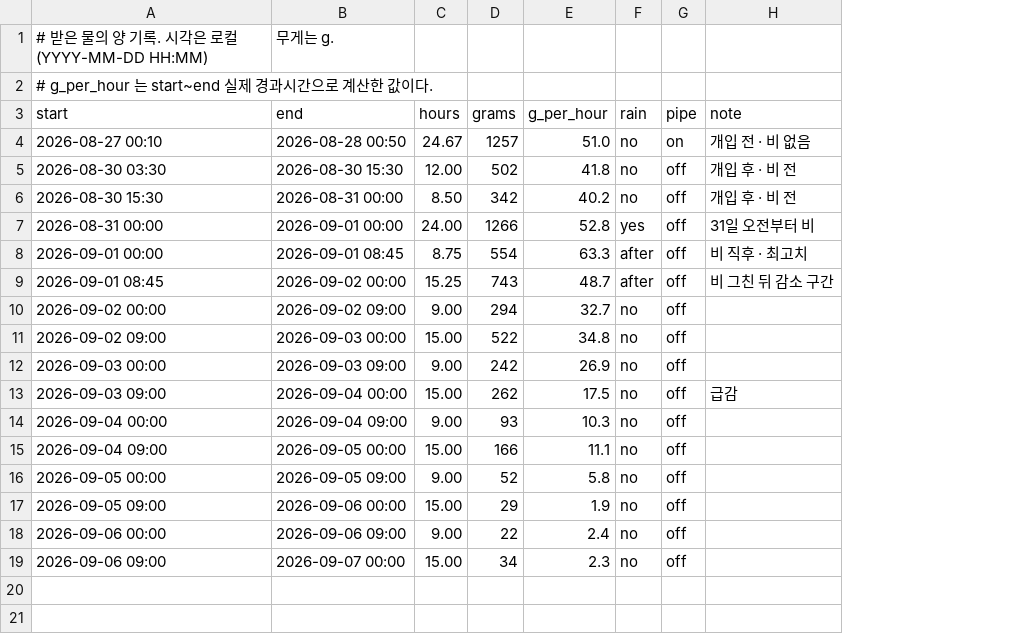
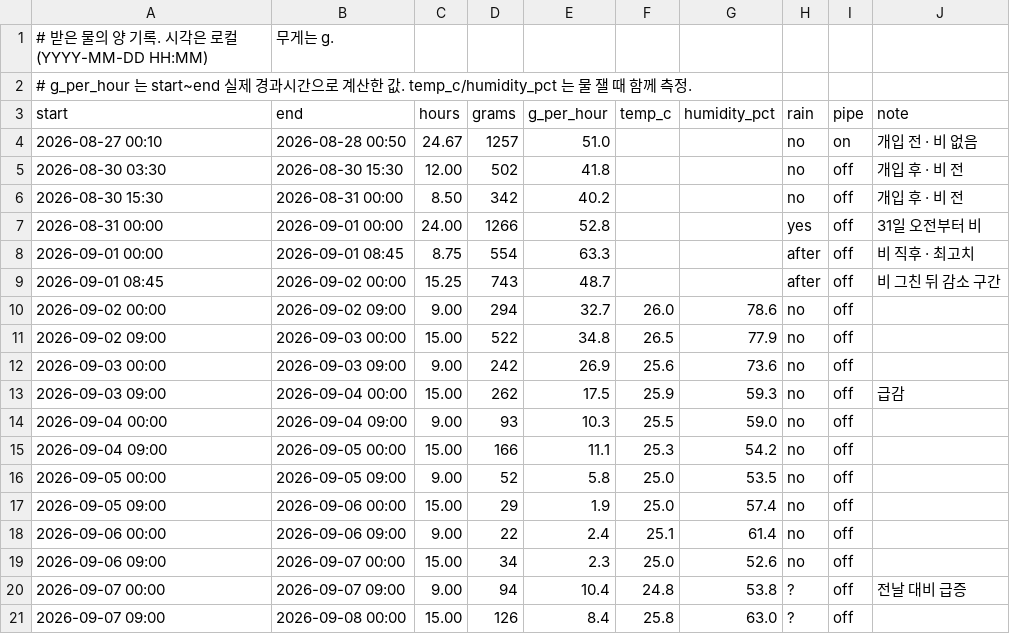
Before and after one commit to shyunMin/spikeviz, a CSV file: water/water_log.csv, drawn as a sheet; the diff names each change by its address in the sheet, - before the commit and + after, or states it on an @@ line.

```diff
--- a/water/water_log.csv
+++ b/water/water_log.csv
+column F (temp_c), rows 10-19: 26.0 | 26.5 | 25.6 | 25.9 | 25.5 | 25.3 | 25.0 | 25.0 | 25.1 | 25.0
+column G (humidity_pct), rows 10-19: 78.6 | 77.9 | 73.6 | 59.3 | 59.0 | 54.2 | 53.5 | 57.4 | 61.4 | 52.6
-A2 (start): …산한 값이다.
+A2 (start): …산한 값. temp_c/humidity_pct 는 물 잴 때 함께 측정.
+row 20: 2026-09-07 00:00 | 2026-09-07 09:00 | 9.00 | 94 | 10.4 | 24.8 | 53.8 | ? | off | 전날 대비 급증
+row 21: 2026-09-07 09:00 | 2026-09-08 00:00 | 15.00 | 126 | 8.4 | 25.8 | 63.0 | ? | off
```
Also changed, not shown: 22 other files.
